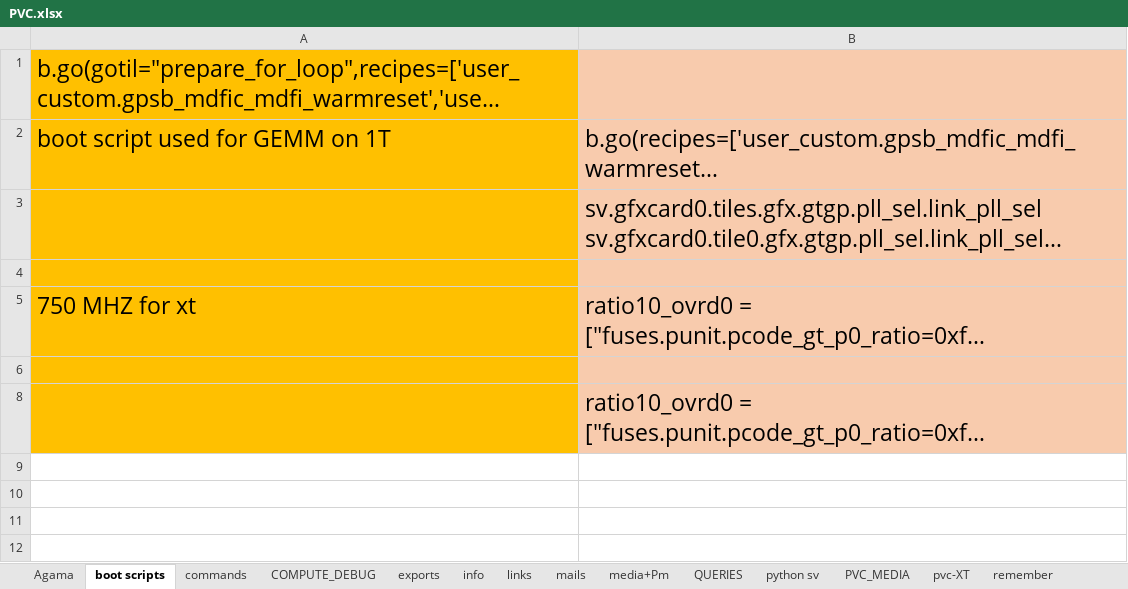
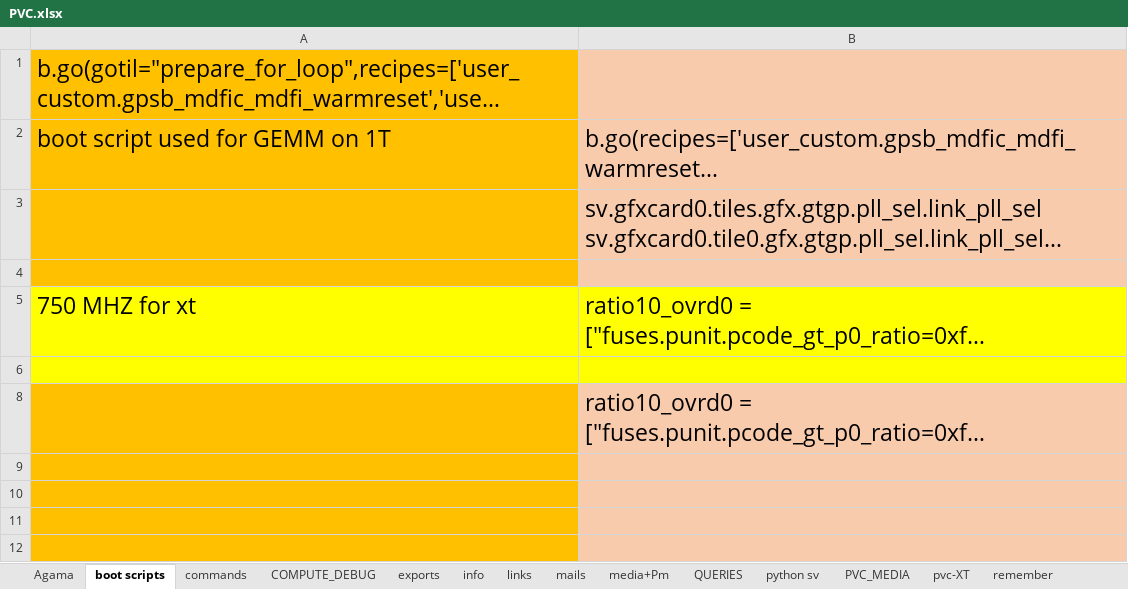
Before and after one commit to sandeep-stack/files, an Excel workbook: PVC.xlsx, sheet boot scripts, drawn as a sheet; only a part is shown; long unchanged cells end in …; values as stored, in another font and other column widths than the file's, no borders; the diff covers the shown part only; the diff names each change by its address in the sheet, - before the commit and + after, or states it on an @@ line.

Commit message:
Update PVC.xlsx

```diff
--- a/PVC.xlsx (sheet boot scripts)
+++ b/PVC.xlsx (sheet boot scripts)
-A5:A6 fill: #FFC000
+A5:A6 fill: #FFFF00
-B5:B6 fill: #F8CBAD
+B5:B6 fill: #FFFF00
+row 9: (empty)
+row 10: (empty)
+row 11: (empty)
+row 12: (empty)
```
Also changed, not shown: 6 added rows elsewhere in this sheet, sheet commands, sheet mails, sheet remember, sheet trouble, sheet links.
